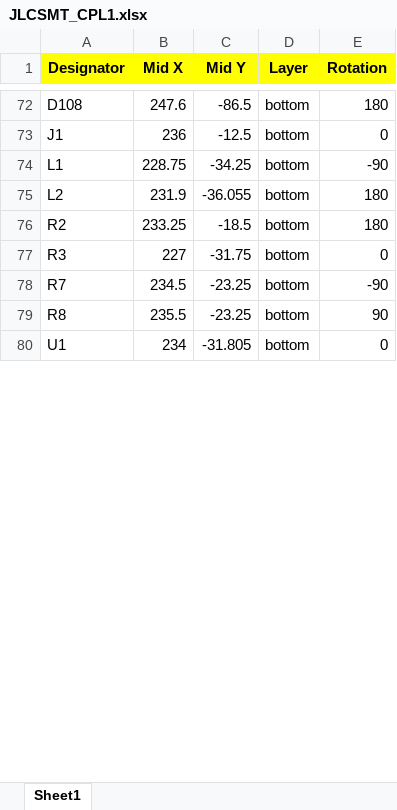
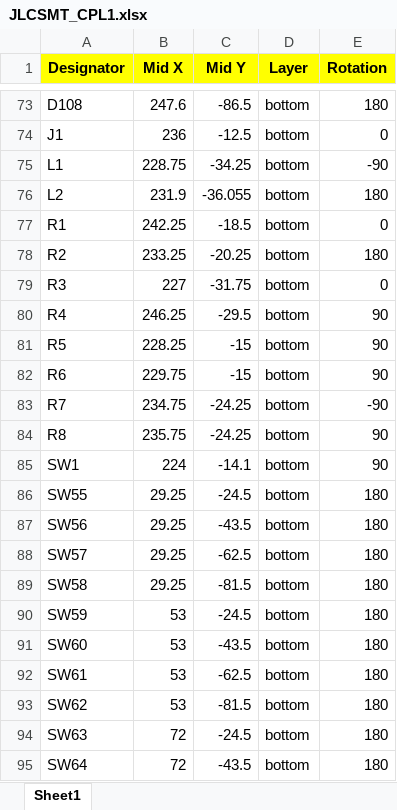
Before and after one commit to kirchberger/60_keyboard, an Excel workbook: pcb/JLCSMT_CPL1.xlsx, sheet Sheet1, drawn as a sheet; only a part is shown, gaps mark what is left out; the shorter side is filled out with more unchanged rows; values as stored, in another font and other column widths than the file's, no borders; addresses are those after the commit; the diff covers the shown part only; the diff names each change by its address in the sheet, - before the commit and + after, or states it on an @@ line.

```diff
--- a/pcb/JLCSMT_CPL1.xlsx (sheet Sheet1)
+++ b/pcb/JLCSMT_CPL1.xlsx (sheet Sheet1)
+row 77: R1 | 242.25 | -18.5 | bottom | 0
-C78 (Mid Y): -18.5
+C78 (Mid Y): -20.25
+row 80: R4 | 246.25 | -29.5 | bottom | 90
+row 81: R5 | 228.25 | -15 | bottom | 90
+row 82: R6 | 229.75 | -15 | bottom | 90
-B83 (Mid X): 234.5
+B83 (Mid X): 234.75
-C83:C84 (Mid Y): -23.25
+C83:C84 (Mid Y): -24.25
-B84 (Mid X): 235.5
+B84 (Mid X): 235.75
+row 85: SW1 | 224 | -14.1 | bottom | 90
+row 86: SW55 | 29.25 | -24.5 | bottom | 180
+row 87: SW56 | 29.25 | -43.5 | bottom | 180
+row 88: SW57 | 29.25 | -62.5 | bottom | 180
+row 89: SW58 | 29.25 | -81.5 | bottom | 180
+row 90: SW59 | 53 | -24.5 | bottom | 180
+row 91: SW60 | 53 | -43.5 | bottom | 180
+row 92: SW61 | 53 | -62.5 | bottom | 180
+row 93: SW62 | 53 | -81.5 | bottom | 180
+row 94: SW63 | 72 | -24.5 | bottom | 180
+row 95: SW64 | 72 | -43.5 | bottom | 180
```
Also changed, not shown: 45 added rows, 6 removed rows and 17 edited cells elsewhere in this sheet, pcb/BOM_JLCSMT.xlsx, 29 other files.
